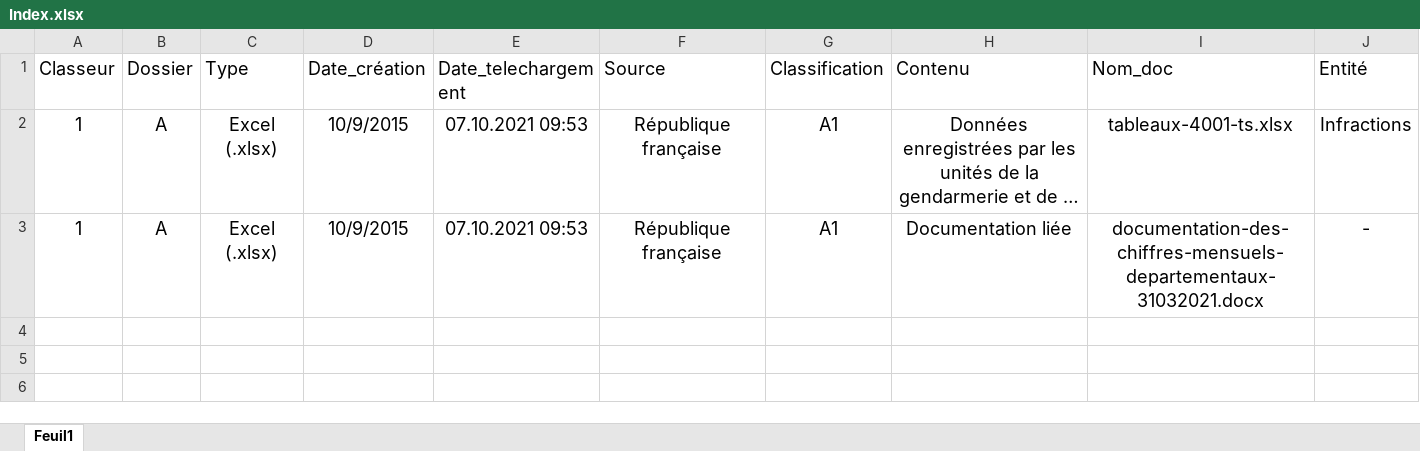
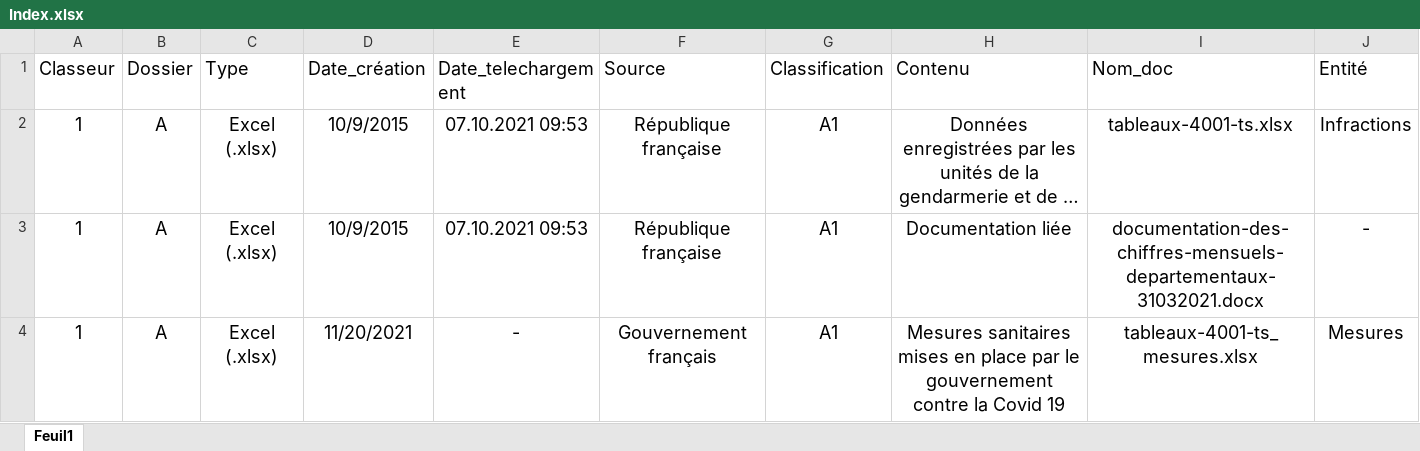
Before and after one commit to mtupin/esc-paac-2021-projet, an Excel workbook: data/Index.xlsx, sheet Feuil1, drawn as a sheet; long unchanged cells end in …; values as stored, in another font and other column widths than the file's, no borders; the diff names each change by its address in the sheet, - before the commit and + after, or states it on an @@ line.

Commit message:
add index

```diff
--- a/data/Index.xlsx (sheet Feuil1)
+++ b/data/Index.xlsx (sheet Feuil1)
+row 4: 1 | A | Excel (.xlsx) | 11/20/2021 | - | Gouvernement français | A1 | Mesures sanitaires mises en place par le gouvernement contre la Covid 19 | tableaux-4001-ts_mesures.xlsx | Mesures
```
